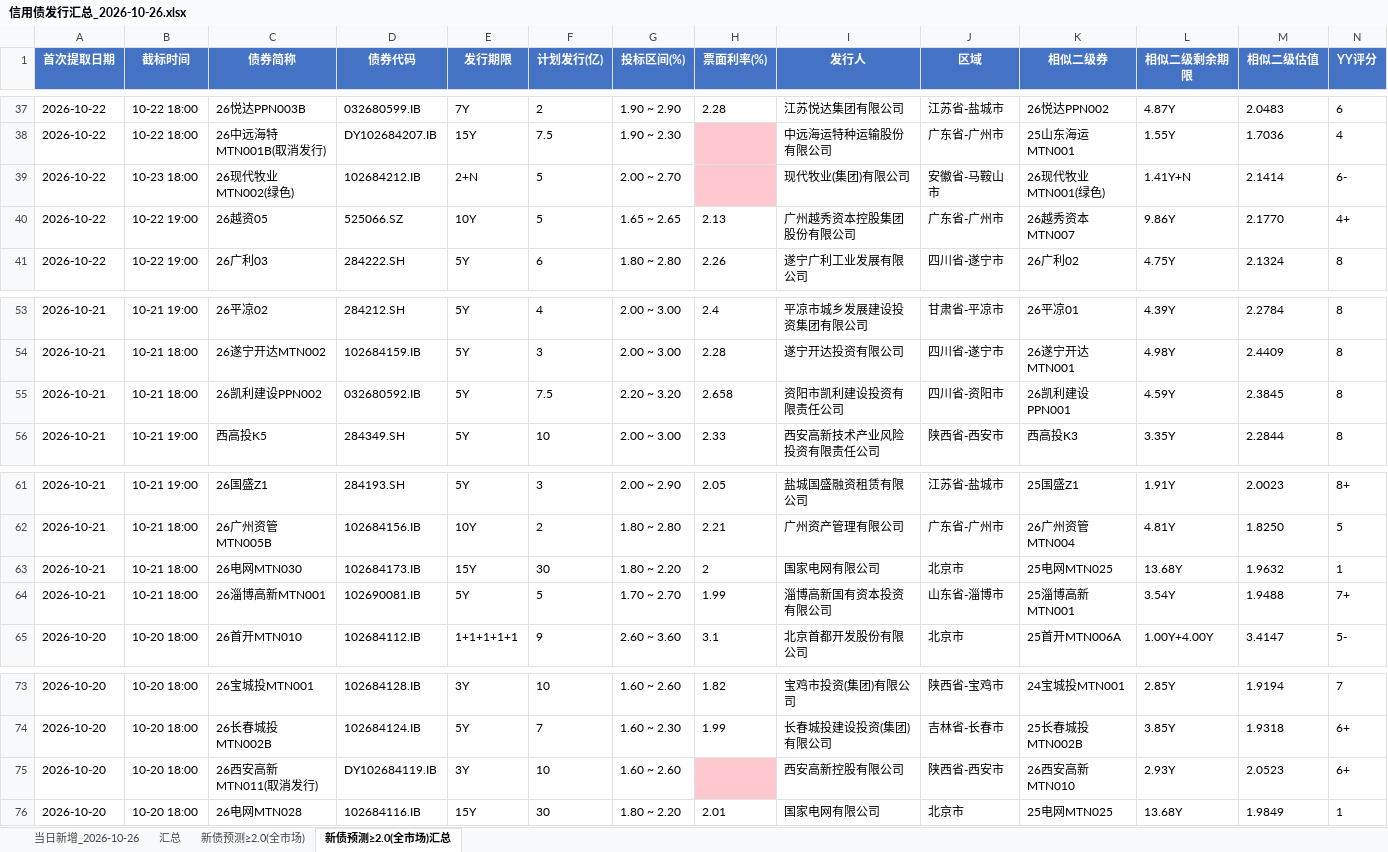
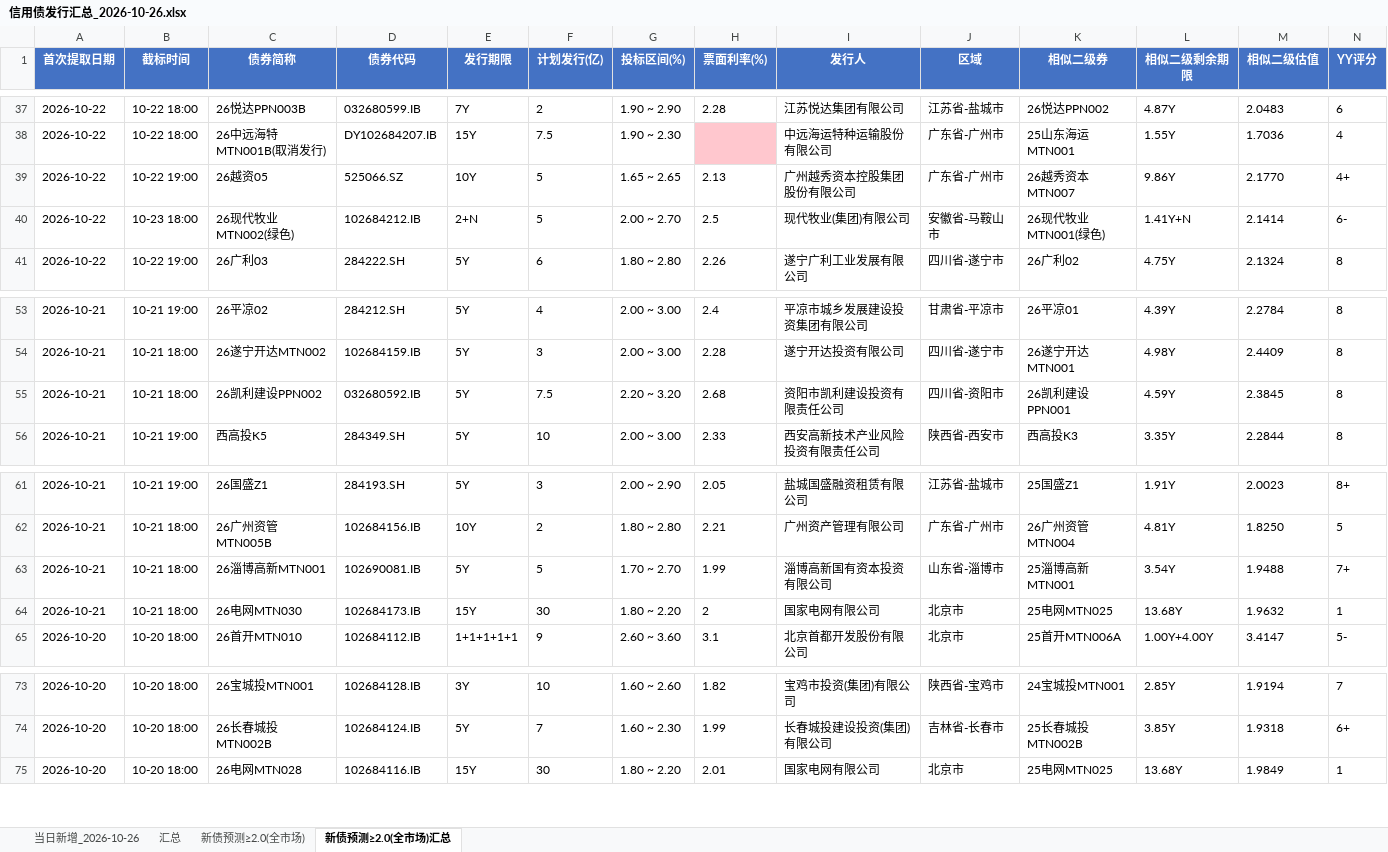
Before and after one commit to geomouse/innodealing-bond-export, an Excel workbook: data/信用债发行汇总_2026-10-26.xlsx, sheet 新债预测≥2.0(全市场)汇总, drawn as a sheet; only a part is shown, gaps mark what is left out; values as stored, in another font and other column widths than the file's, no borders; removed rows and columns are numbered as before the commit, all else as after; rows hold the shown columns only; the diff covers the shown part only; the diff names each change by its address in the sheet, - before the commit and + after, or states it on an @@ line.

```diff
--- a/data/信用债发行汇总_2026-10-26.xlsx (sheet 新债预测≥2.0(全市场)汇总)
+++ b/data/信用债发行汇总_2026-10-26.xlsx (sheet 新债预测≥2.0(全市场)汇总)
-row 39: 2026-10-22 | 10-23 18:00 | 26现代牧业MTN002(绿色) | 102684212.IB | 2+N | 5 | 2.00 ~ 2.70 |  | 现代牧业(集团)有限公司 | 安徽省-马鞍山市 | 26现代牧业MTN001(绿色) | 1.41Y+N | 2.1414 | 6-
+row 40: 2026-10-22 | 10-23 18:00 | 26现代牧业MTN002(绿色) | 102684212.IB | 2+N | 5 | 2.00 ~ 2.70 | 2.5 | 现代牧业(集团)有限公司 | 安徽省-马鞍山市 | 26现代牧业MTN001(绿色) | 1.41Y+N | 2.1414 | 6-
-H55 (票面利率(%)): 2.658
+H55 (票面利率(%)): 2.68
@@ row 64 moved to row 63: 2026-10-21 @@
-row 75: 2026-10-20 | 10-20 18:00 | 26西安高新MTN011(取消发行) | DY102684119.IB | 3Y | 10 | 1.60 ~ 2.60 |  | 西安高新控股有限公司 | 陕西省-西安市 | 26西安高新MTN010 | 2.93Y | 2.0523 | 6+
```
Also changed, not shown: 16 edited cells and cell formats elsewhere in this sheet, sheet 新债预测≥2.0(全市场), data/credit_bond_all_2026-10-20.xlsx, data/credit_bond_all_2026-10-21.xlsx, 10 other files.
